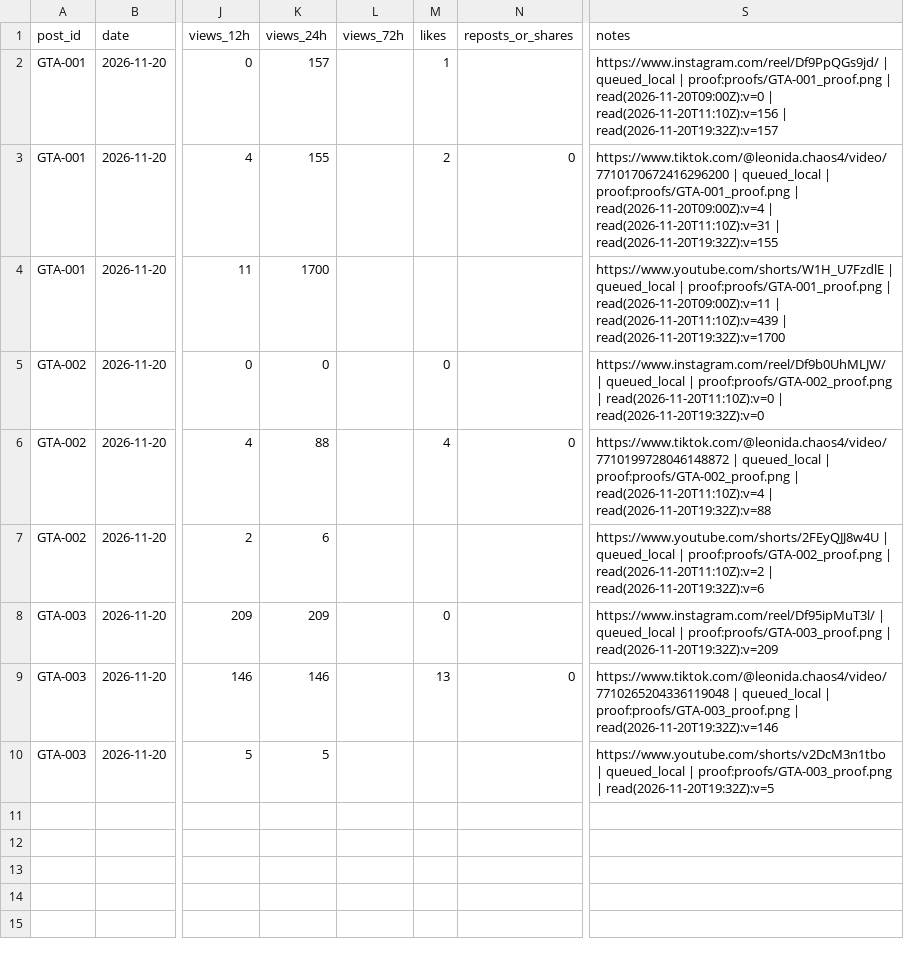
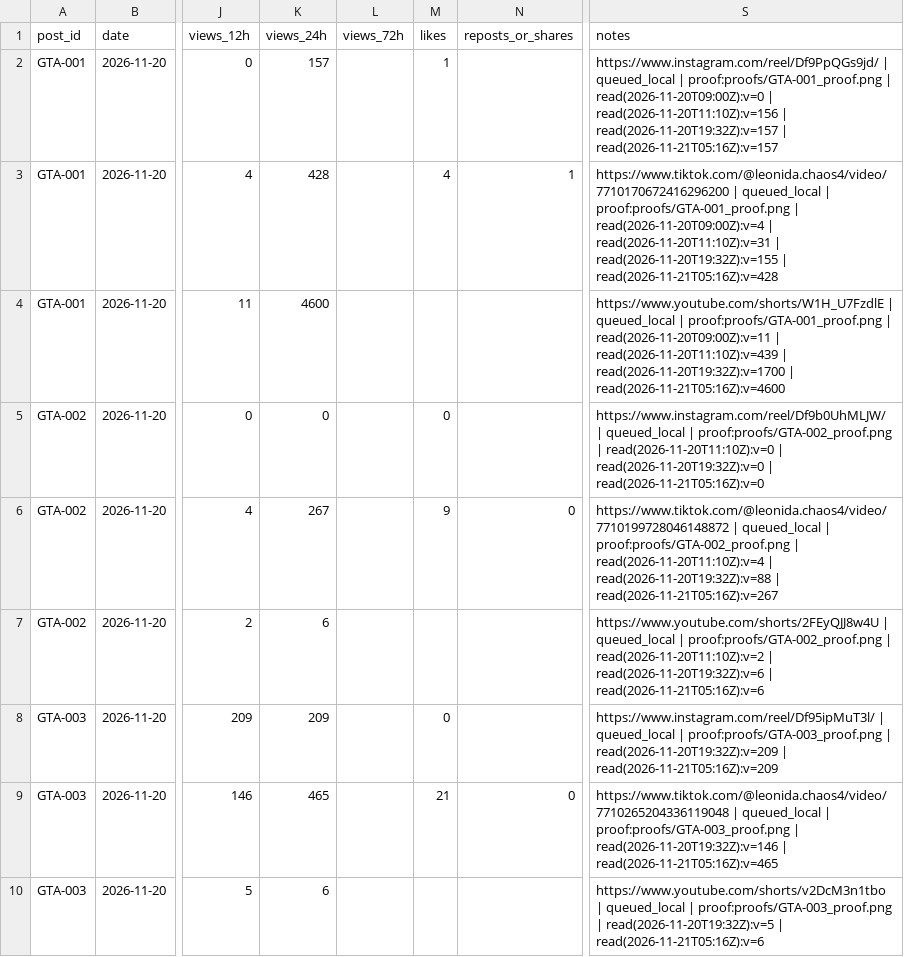
Before and after one commit to MAYOR-G/gta6-clipping-page, a CSV file: scoreboard.csv, drawn as a sheet; only a part is shown, gaps mark what is left out; the diff names each change by its address in the sheet, - before the commit and + after, or states it on an @@ line.

```diff
--- a/scoreboard.csv
+++ b/scoreboard.csv
-S2 (notes): …| read(2026-11-20T19:32Z):v=157
+S2 (notes): …| read(2026-11-20T19:32Z):v=157 | read(2026-11-21T05:16Z):v=157
-K3 (views_24h): 155
+K3 (views_24h): 428
-M3 (likes): 2
+M3 (likes): 4
-N3 (reposts_or_shares): 0
+N3 (reposts_or_shares): 1
-S3 (notes): …| read(2026-11-20T19:32Z):v=155
+S3 (notes): …| read(2026-11-20T19:32Z):v=155 | read(2026-11-21T05:16Z):v=428
-K4 (views_24h): 1700
+K4 (views_24h): 4600
-S4 (notes): …| read(2026-11-20T19:32Z):v=1700
+S4 (notes): …| read(2026-11-20T19:32Z):v=1700 | read(2026-11-21T05:16Z):v=4600
-S5 (notes): …| read(2026-11-20T19:32Z):v=0
+S5 (notes): …| read(2026-11-20T19:32Z):v=0 | read(2026-11-21T05:16Z):v=0
-K6 (views_24h): 88
+K6 (views_24h): 267
-M6 (likes): 4
+M6 (likes): 9
-S6 (notes): …| read(2026-11-20T19:32Z):v=88
+S6 (notes): …| read(2026-11-20T19:32Z):v=88 | read(2026-11-21T05:16Z):v=267
-S7 (notes): …| read(2026-11-20T19:32Z):v=6
+S7 (notes): …| read(2026-11-20T19:32Z):v=6 | read(2026-11-21T05:16Z):v=6
-S8 (notes): …| read(2026-11-20T19:32Z):v=209
+S8 (notes): …| read(2026-11-20T19:32Z):v=209 | read(2026-11-21T05:16Z):v=209
-K9 (views_24h): 146
+K9 (views_24h): 465
-M9 (likes): 13
+M9 (likes): 21
-S9 (notes): …| read(2026-11-20T19:32Z):v=146
+S9 (notes): …| read(2026-11-20T19:32Z):v=146 | read(2026-11-21T05:16Z):v=465
-K10 (views_24h): 5
+K10 (views_24h): 6
-S10 (notes): …| read(2026-11-20T19:32Z):v=5
+S10 (notes): …| read(2026-11-20T19:32Z):v=5 | read(2026-11-21T05:16Z):v=6
```
Also changed, not shown: 2 other files.
